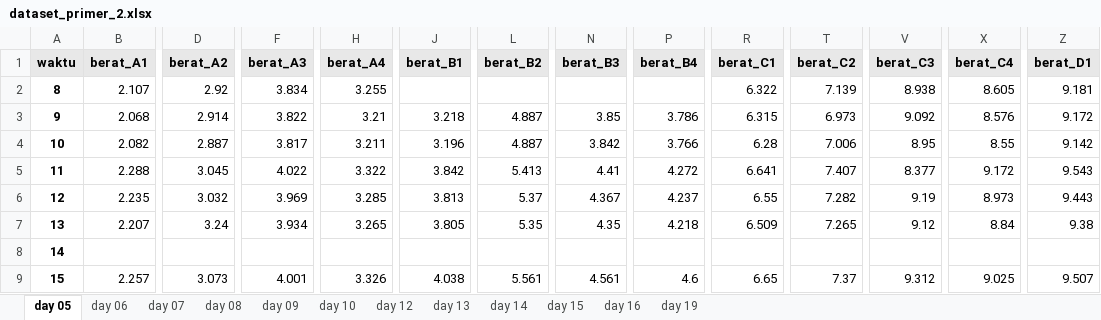
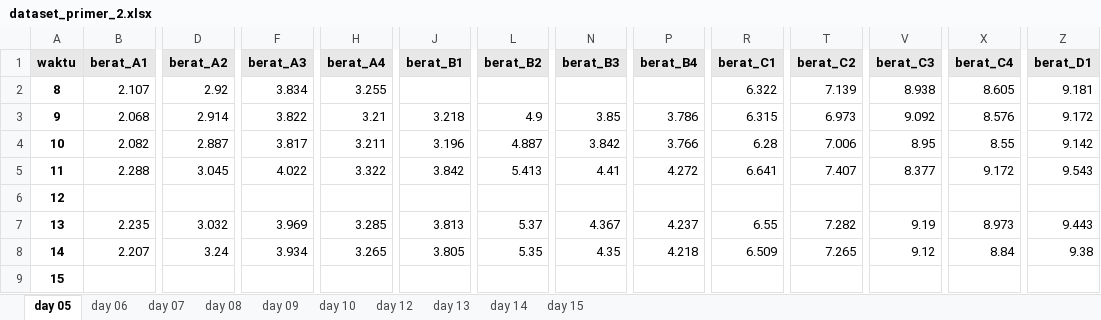
Before and after one commit to rafiachmadfr/Evapotranspiration-Analysis, an Excel workbook: data/dataset_primer_2.xlsx, sheet day 05, drawn as a sheet; only a part is shown, gaps mark what is left out; values as stored, in another font and other column widths than the file's, no borders; removed rows and columns are numbered as before the commit, all else as after; rows hold the shown columns only; the diff covers the shown part only; the diff names each change by its address in the sheet, - before the commit and + after, or states it on an @@ line.

```diff
--- a/data/dataset_primer_2.xlsx (sheet day 05)
+++ b/data/dataset_primer_2.xlsx (sheet day 05)
-sheet tab: day 16
-sheet tab: day 19
-L3 (berat_B2): 4.887
+L3 (berat_B2): 4.9
+row 6: 12
-A7 (waktu): 12
+A7 (waktu): 13
-A8 (waktu): 13
+A8 (waktu): 14
-row 8: 14
-B9 (berat_A1): 2.257
+B9 (berat_A1): (empty)
-D9 (berat_A2): 3.073
+D9 (berat_A2): (empty)
-F9 (berat_A3): 4.001
+F9 (berat_A3): (empty)
-H9 (berat_A4): 3.326
+H9 (berat_A4): (empty)
-J9 (berat_B1): 4.038
+J9 (berat_B1): (empty)
-L9 (berat_B2): 5.561
+L9 (berat_B2): (empty)
-N9 (berat_B3): 4.561
+N9 (berat_B3): (empty)
-P9 (berat_B4): 4.6
+P9 (berat_B4): (empty)
-R9 (berat_C1): 6.65
+R9 (berat_C1): (empty)
-T9 (berat_C2): 7.37
+T9 (berat_C2): (empty)
-V9 (berat_C3): 9.312
+V9 (berat_C3): (empty)
-X9 (berat_C4): 9.025
+X9 (berat_C4): (empty)
-Z9 (berat_D1): 9.507
+Z9 (berat_D1): (empty)
```
Also changed, not shown: 11 edited cells elsewhere in this sheet, sheet day 09, sheet day 07, sheet day 12, sheet day 14, sheet day 10, sheet day 15, 1 more sheet, data/dataset_sekunder_2.xlsx, 10 other files.
